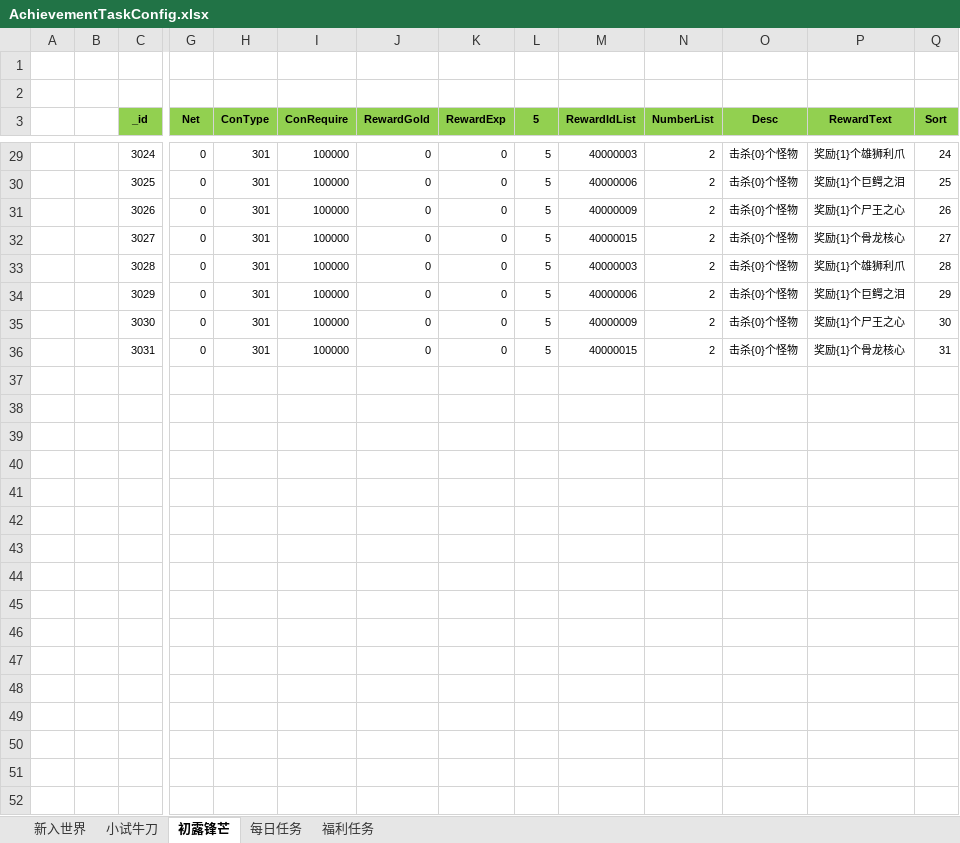
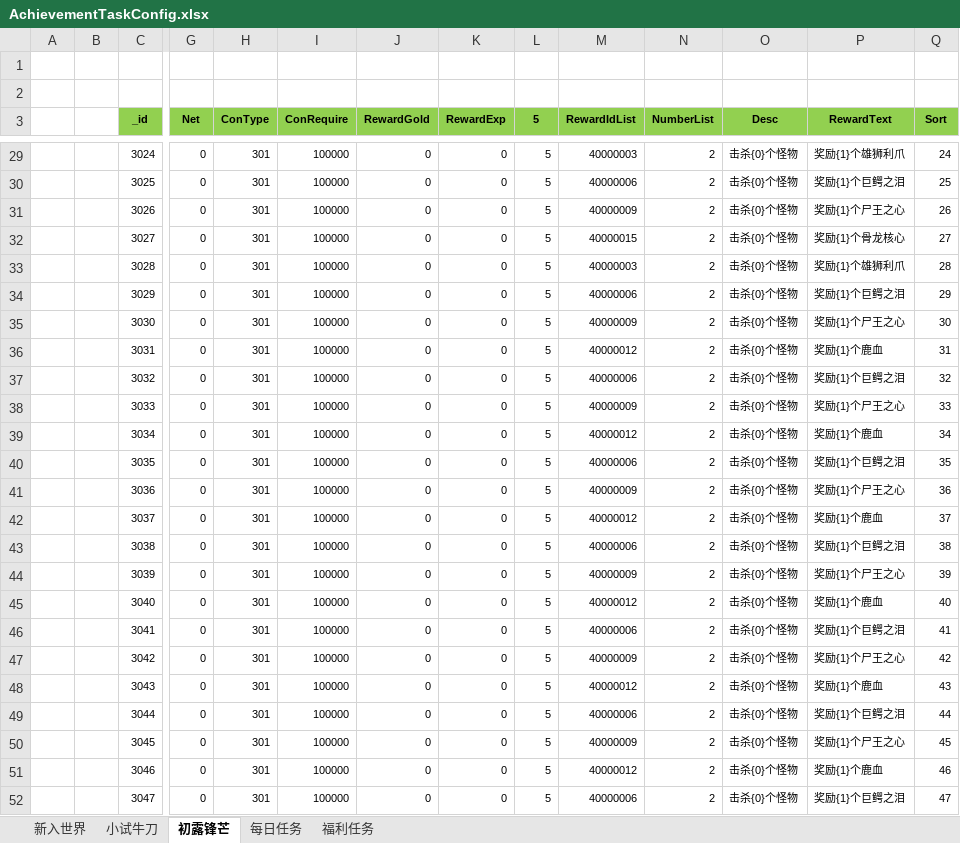
Before and after one commit to wokanjianyang/legend2, an Excel workbook: Excel/AchievementTaskConfig.xlsx, sheet 初露锋芒, drawn as a sheet; only a part is shown, gaps mark what is left out; values as stored, in another font and other column widths than the file's, no borders; rows hold the shown columns only; the diff covers the shown part only; the diff names each change by its address in the sheet, - before the commit and + after, or states it on an @@ line.

```diff
--- a/Excel/AchievementTaskConfig.xlsx (sheet 初露锋芒)
+++ b/Excel/AchievementTaskConfig.xlsx (sheet 初露锋芒)
-M36 (RewardIdList): 40000015
+M36 (RewardIdList): 40000012
-P36 (RewardText): 奖励{1}个骨龙核心
+P36 (RewardText): 奖励{1}个鹿血
+row 37:  |  | 3032 | 0 | 301 | 100000 | 0 | 0 | 5 | 40000006 | 2 | 击杀{0}个怪物 | 奖励{1}个巨鳄之泪 | 32
+row 38:  |  | 3033 | 0 | 301 | 100000 | 0 | 0 | 5 | 40000009 | 2 | 击杀{0}个怪物 | 奖励{1}个尸王之心 | 33
+row 39:  |  | 3034 | 0 | 301 | 100000 | 0 | 0 | 5 | 40000012 | 2 | 击杀{0}个怪物 | 奖励{1}个鹿血 | 34
+row 40:  |  | 3035 | 0 | 301 | 100000 | 0 | 0 | 5 | 40000006 | 2 | 击杀{0}个怪物 | 奖励{1}个巨鳄之泪 | 35
+row 41:  |  | 3036 | 0 | 301 | 100000 | 0 | 0 | 5 | 40000009 | 2 | 击杀{0}个怪物 | 奖励{1}个尸王之心 | 36
+row 42:  |  | 3037 | 0 | 301 | 100000 | 0 | 0 | 5 | 40000012 | 2 | 击杀{0}个怪物 | 奖励{1}个鹿血 | 37
+row 43:  |  | 3038 | 0 | 301 | 100000 | 0 | 0 | 5 | 40000006 | 2 | 击杀{0}个怪物 | 奖励{1}个巨鳄之泪 | 38
+row 44:  |  | 3039 | 0 | 301 | 100000 | 0 | 0 | 5 | 40000009 | 2 | 击杀{0}个怪物 | 奖励{1}个尸王之心 | 39
+row 45:  |  | 3040 | 0 | 301 | 100000 | 0 | 0 | 5 | 40000012 | 2 | 击杀{0}个怪物 | 奖励{1}个鹿血 | 40
+row 46:  |  | 3041 | 0 | 301 | 100000 | 0 | 0 | 5 | 40000006 | 2 | 击杀{0}个怪物 | 奖励{1}个巨鳄之泪 | 41
+row 47:  |  | 3042 | 0 | 301 | 100000 | 0 | 0 | 5 | 40000009 | 2 | 击杀{0}个怪物 | 奖励{1}个尸王之心 | 42
+row 48:  |  | 3043 | 0 | 301 | 100000 | 0 | 0 | 5 | 40000012 | 2 | 击杀{0}个怪物 | 奖励{1}个鹿血 | 43
+row 49:  |  | 3044 | 0 | 301 | 100000 | 0 | 0 | 5 | 40000006 | 2 | 击杀{0}个怪物 | 奖励{1}个巨鳄之泪 | 44
+row 50:  |  | 3045 | 0 | 301 | 100000 | 0 | 0 | 5 | 40000009 | 2 | 击杀{0}个怪物 | 奖励{1}个尸王之心 | 45
+row 51:  |  | 3046 | 0 | 301 | 100000 | 0 | 0 | 5 | 40000012 | 2 | 击杀{0}个怪物 | 奖励{1}个鹿血 | 46
+row 52:  |  | 3047 | 0 | 301 | 100000 | 0 | 0 | 5 | 40000006 | 2 | 击杀{0}个怪物 | 奖励{1}个巨鳄之泪 | 47
```
Also changed, not shown: 11 added rows elsewhere in this sheet, Excel/BossConfig.xlsx, 7 other files.
